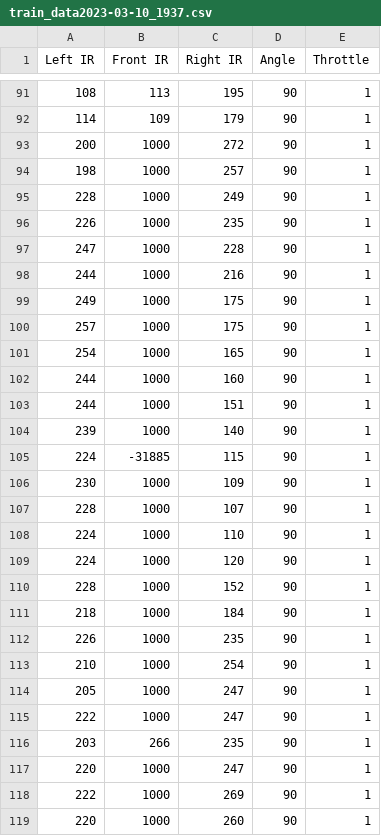
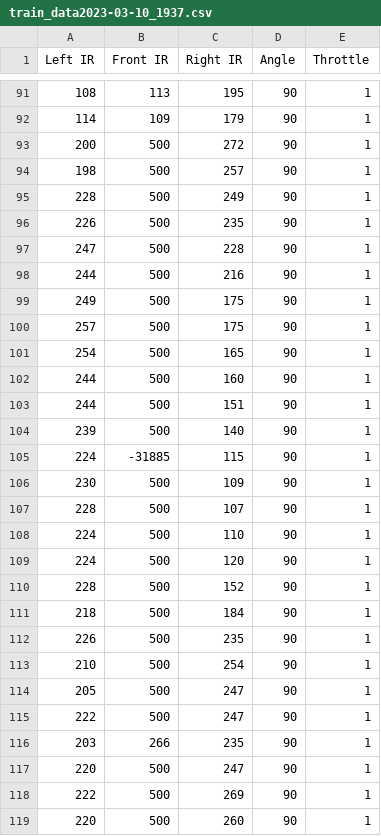
Before and after one commit to Av1sF/NEA-Autonomous-Robot, a CSV file: train_files/train_data2023-03-10_1937.csv, drawn as a sheet; only a part is shown, gaps mark what is left out; the diff covers the shown part only.

```diff
--- a/train_files/train_data2023-03-10_1937.csv
+++ b/train_files/train_data2023-03-10_1937.csv
@@ -92,28 +92,28 @@ Left IR,Front IR,Right IR,Angle,Throttle
 114,109,179,90,1
-200,1000,272,90,1
-198,1000,257,90,1
-228,1000,249,90,1
-226,1000,235,90,1
-247,1000,228,90,1
-244,1000,216,90,1
-249,1000,175,90,1
-257,1000,175,90,1
-254,1000,165,90,1
-244,1000,160,90,1
-244,1000,151,90,1
-239,1000,140,90,1
+200,500,272,90,1
+198,500,257,90,1
+228,500,249,90,1
+226,500,235,90,1
+247,500,228,90,1
+244,500,216,90,1
+249,500,175,90,1
+257,500,175,90,1
+254,500,165,90,1
+244,500,160,90,1
+244,500,151,90,1
+239,500,140,90,1
 224,-31885,115,90,1
-230,1000,109,90,1
-228,1000,107,90,1
-224,1000,110,90,1
-224,1000,120,90,1
-228,1000,152,90,1
-218,1000,184,90,1
-226,1000,235,90,1
-210,1000,254,90,1
-205,1000,247,90,1
-222,1000,247,90,1
+230,500,109,90,1
+228,500,107,90,1
+224,500,110,90,1
+224,500,120,90,1
+228,500,152,90,1
+218,500,184,90,1
+226,500,235,90,1
+210,500,254,90,1
+205,500,247,90,1
+222,500,247,90,1
 203,266,235,90,1
-220,1000,247,90,1
-222,1000,269,90,1
-220,1000,260,90,1
+220,500,247,90,1
+222,500,269,90,1
+220,500,260,90,1
```
Also changed, not shown: 99 edited cells elsewhere in this file, 7 other files.
